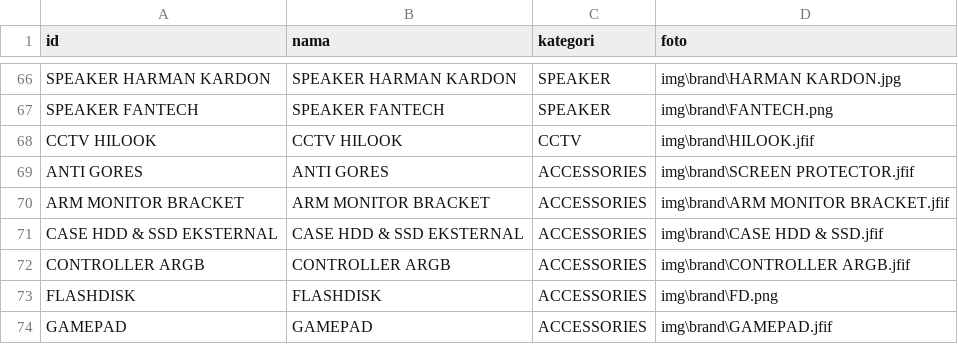
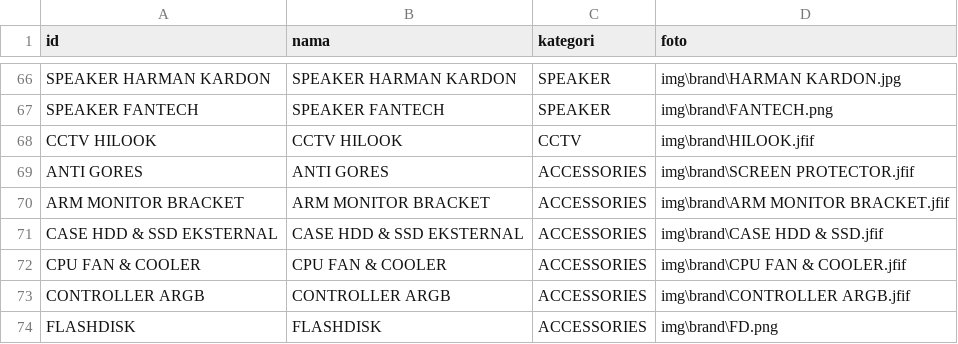
Before and after one commit to singkawangfendycctv-boop/SINGKAWANG-FENDY-CCTV, a CSV file: brand.csv, drawn as a sheet; only a part is shown, gaps mark what is left out; the shorter side is filled out with more unchanged rows.

```diff
--- a/brand.csv
+++ b/brand.csv
@@ -71,2 +71,3 @@ ARM MONITOR BRACKET,ARM MONITOR BRACKET,ACCESSORIES,img\brand\ARM MONITOR BRACKE
 CASE HDD & SSD EKSTERNAL,CASE HDD & SSD EKSTERNAL,ACCESSORIES,img\brand\CASE HDD & SSD.jfif
+CPU FAN & COOLER,CPU FAN & COOLER,ACCESSORIES,img\brand\CPU FAN & COOLER.jfif
 CONTROLLER ARGB,CONTROLLER ARGB,ACCESSORIES,img\brand\CONTROLLER ARGB.jfif
```
Also changed, not shown: produk.csv.
